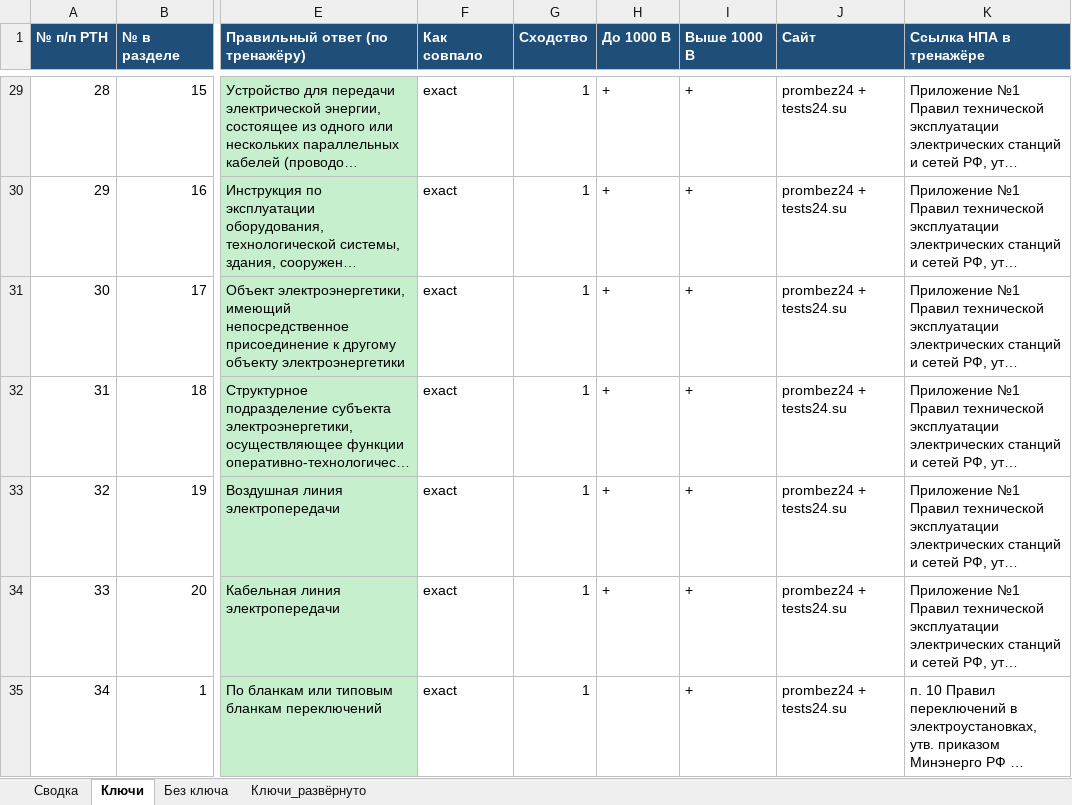
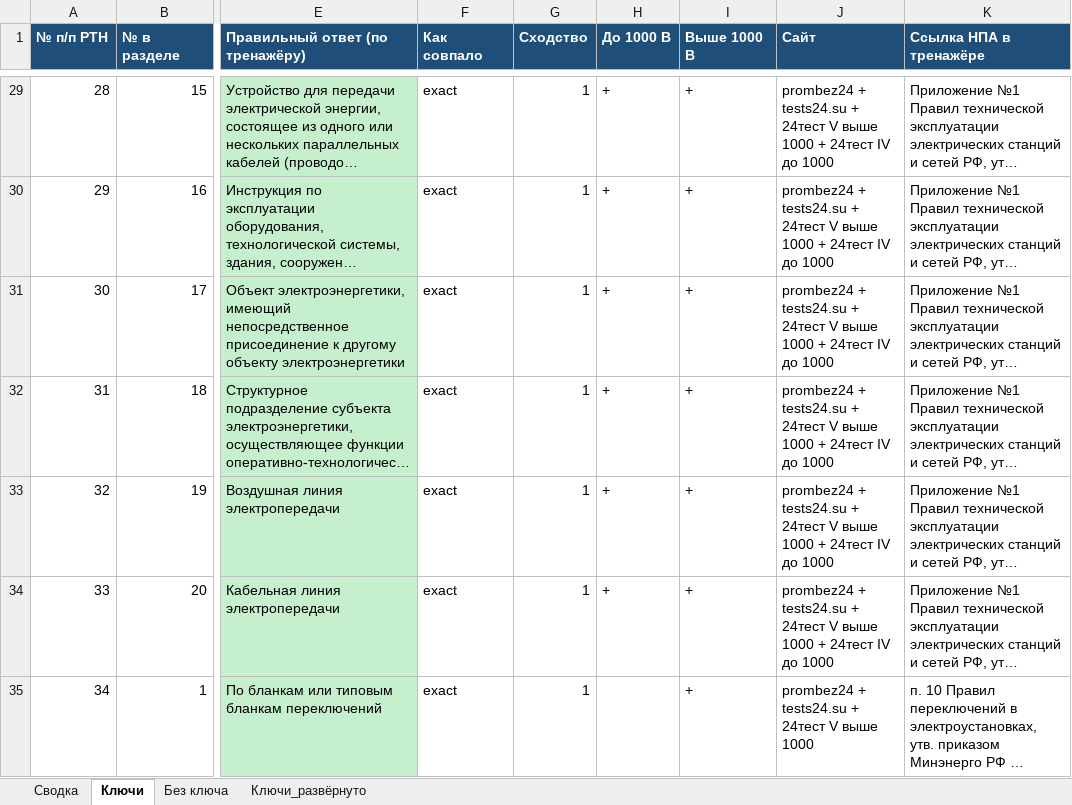
Before and after one commit to lysakalenushka-hash/-, an Excel workbook: электробезопасность_V_ключи_тренажёр.xlsx, sheet Ключи, drawn as a sheet; only a part is shown, gaps mark what is left out; long unchanged cells end in …; values as stored, in another font and other column widths than the file's, no borders; the diff covers the shown part only; the diff names each change by its address in the sheet, - before the commit and + after, or states it on an @@ line.

```diff
--- a/электробезопасность_V_ключи_тренажёр.xlsx (sheet Ключи)
+++ b/электробезопасность_V_ключи_тренажёр.xlsx (sheet Ключи)
-J29:J34 (Сайт): prombez24 + tests24.su
+J29:J34 (Сайт): prombez24 + tests24.su + 24тест V выше 1000 + 24тест IV до 1000
-J35 (Сайт): prombez24 + tests24.su
+J35 (Сайт): prombez24 + tests24.su + 24тест V выше 1000
```
Also changed, not shown: 415 edited cells elsewhere in this sheet, sheet Сводка, 1 other file.
